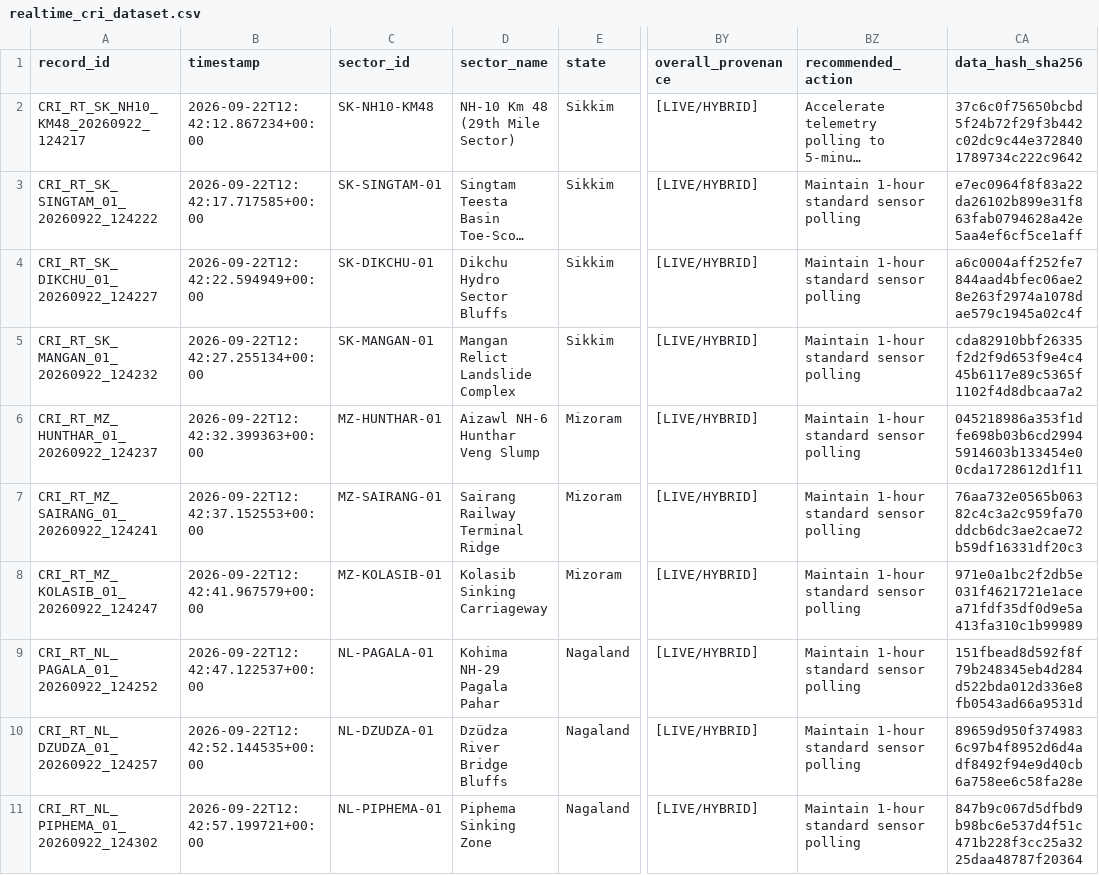
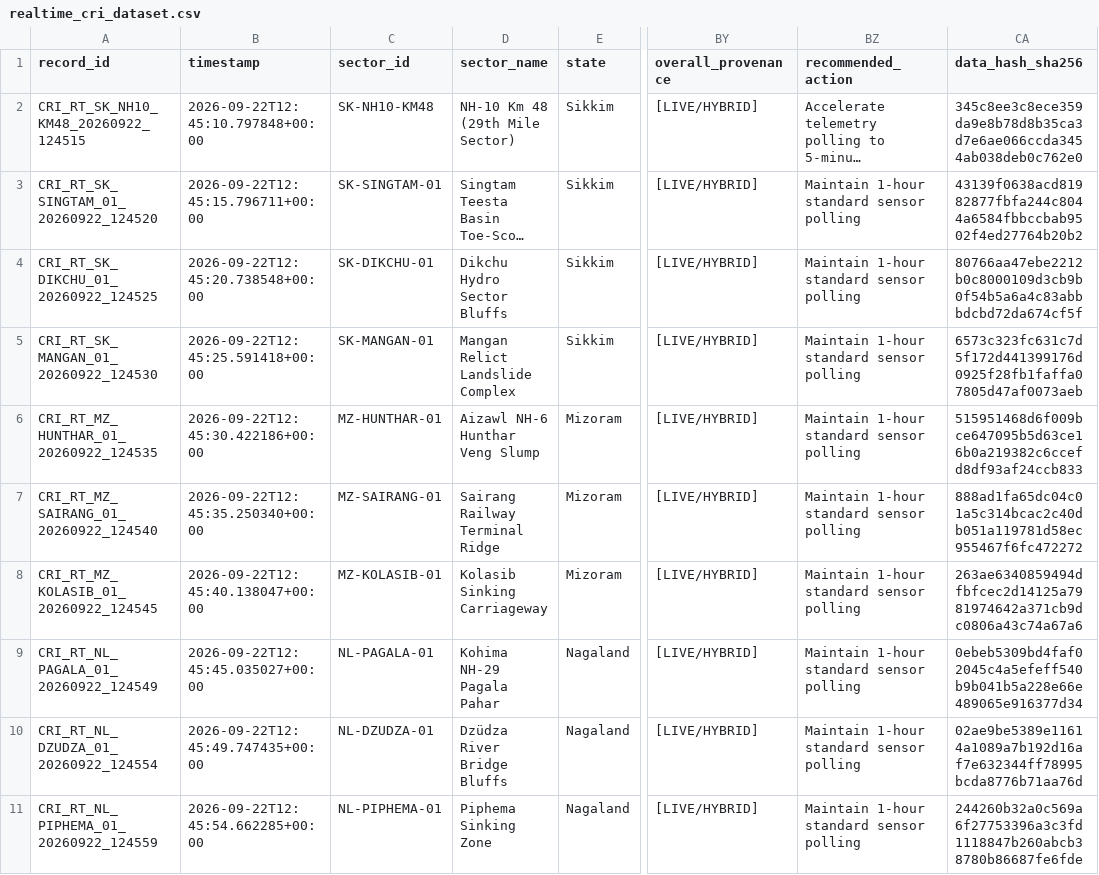
Before and after one commit to dimpu-sashank2008/parvatnetra, a CSV file: data/realtime/realtime_cri_dataset.csv, drawn as a sheet; only a part is shown, gaps mark what is left out; long unchanged cells end in …; the diff covers the shown part only; the diff names each change by its address in the sheet, - before the commit and + after, or states it on an @@ line.

```diff
--- a/data/realtime/realtime_cri_dataset.csv
+++ b/data/realtime/realtime_cri_dataset.csv
-A2 (record_id): CRI_RT_SK_NH10_KM48_20260922_124217
+A2 (record_id): CRI_RT_SK_NH10_KM48_20260922_124515
-B2 (timestamp): 2026-09-22T12:42:12.867234+00:00
+B2 (timestamp): 2026-09-22T12:45:10.797848+00:00
-CA2 (data_hash_sha256): 37c6c0f75650bcbd5f24b72f29f3b442c02dc9c44e3728401789734c222c9642
+CA2 (data_hash_sha256): 345c8ee3c8ece359da9e8b78d8b35ca3d7e6ae066ccda3454ab038deb0c762e0
-A3 (record_id): CRI_RT_SK_SINGTAM_01_20260922_124222
+A3 (record_id): CRI_RT_SK_SINGTAM_01_20260922_124520
-B3 (timestamp): 2026-09-22T12:42:17.717585+00:00
+B3 (timestamp): 2026-09-22T12:45:15.796711+00:00
-CA3 (data_hash_sha256): e7ec0964f8f83a22da26102b899e31f863fab0794628a42e5aa4ef6cf5ce1aff
+CA3 (data_hash_sha256): 43139f0638acd81982877fbfa244c8044a6584fbbccbab9502f4ed27764b20b2
-A4 (record_id): CRI_RT_SK_DIKCHU_01_20260922_124227
+A4 (record_id): CRI_RT_SK_DIKCHU_01_20260922_124525
-B4 (timestamp): 2026-09-22T12:42:22.594949+00:00
+B4 (timestamp): 2026-09-22T12:45:20.738548+00:00
-CA4 (data_hash_sha256): a6c0004aff252fe7844aad4bfec06ae28e263f2974a1078dae579c1945a02c4f
+CA4 (data_hash_sha256): 80766aa47ebe2212b0c8000109d3cb9b0f54b5a6a4c83abbbdcbd72da674cf5f
-A5 (record_id): CRI_RT_SK_MANGAN_01_20260922_124232
+A5 (record_id): CRI_RT_SK_MANGAN_01_20260922_124530
-B5 (timestamp): 2026-09-22T12:42:27.255134+00:00
+B5 (timestamp): 2026-09-22T12:45:25.591418+00:00
-CA5 (data_hash_sha256): cda82910bbf26335f2d2f9d653f9e4c445b6117e89c5365f1102f4d8dbcaa7a2
+CA5 (data_hash_sha256): 6573c323fc631c7d5f172d441399176d0925f28fb1faffa07805d47af0073aeb
-A6 (record_id): CRI_RT_MZ_HUNTHAR_01_20260922_124237
+A6 (record_id): CRI_RT_MZ_HUNTHAR_01_20260922_124535
-B6 (timestamp): 2026-09-22T12:42:32.399363+00:00
+B6 (timestamp): 2026-09-22T12:45:30.422186+00:00
-CA6 (data_hash_sha256): 045218986a353f1dfe698b03b6cd29945914603b133454e00cda1728612d1f11
+CA6 (data_hash_sha256): 515951468d6f009bce647095b5d63ce16b0a219382c6ccefd8df93af24ccb833
-A7 (record_id): CRI_RT_MZ_SAIRANG_01_20260922_124241
+A7 (record_id): CRI_RT_MZ_SAIRANG_01_20260922_124540
-B7 (timestamp): 2026-09-22T12:42:37.152553+00:00
+B7 (timestamp): 2026-09-22T12:45:35.250340+00:00
-CA7 (data_hash_sha256): 76aa732e0565b06382c4c3a2c959fa70ddcb6dc3ae2cae72b59df16331df20c3
+CA7 (data_hash_sha256): 888ad1fa65dc04c01a5c314bcac2c40db051a119781d58ec955467f6fc472272
-A8 (record_id): CRI_RT_MZ_KOLASIB_01_20260922_124247
+A8 (record_id): CRI_RT_MZ_KOLASIB_01_20260922_124545
-B8 (timestamp): 2026-09-22T12:42:41.967579+00:00
+B8 (timestamp): 2026-09-22T12:45:40.138047+00:00
-CA8 (data_hash_sha256): 971e0a1bc2f2db5e031f4621721e1acea71fdf35df0d9e5a413fa310c1b99989
+CA8 (data_hash_sha256): 263ae6340859494dfbfcec2d14125a7981974642a371cb9dc0806a43c74a67a6
-A9 (record_id): CRI_RT_NL_PAGALA_01_20260922_124252
+A9 (record_id): CRI_RT_NL_PAGALA_01_20260922_124549
-B9 (timestamp): 2026-09-22T12:42:47.122537+00:00
+B9 (timestamp): 2026-09-22T12:45:45.035027+00:00
-CA9 (data_hash_sha256): 151fbead8d592f8f79b248345eb4d284d522bda012d336e8fb0543ad66a9531d
+CA9 (data_hash_sha256): 0ebeb5309bd4faf02045c4a5efeff540b9b041b5a228e66e489065e916377d34
-A10 (record_id): CRI_RT_NL_DZUDZA_01_20260922_124257
+A10 (record_id): CRI_RT_NL_DZUDZA_01_20260922_124554
-B10 (timestamp): 2026-09-22T12:42:52.144535+00:00
+B10 (timestamp): 2026-09-22T12:45:49.747435+00:00
-CA10 (data_hash_sha256): 89659d950f3749836c97b4f8952d6d4adf8492f94e9d40cb6a758ee6c58fa28e
+CA10 (data_hash_sha256): 02ae9be5389e11614a1089a7b192d16af7e632344ff78995bcda8776b71aa76d
-A11 (record_id): CRI_RT_NL_PIPHEMA_01_20260922_124302
+A11 (record_id): CRI_RT_NL_PIPHEMA_01_20260922_124559
-B11 (timestamp): 2026-09-22T12:42:57.199721+00:00
+B11 (timestamp): 2026-09-22T12:45:54.662285+00:00
-CA11 (data_hash_sha256): 847b9c067d5dfbd9b98bc6e537d4f51c471b228f3cc25a3225daa48787f20364
+CA11 (data_hash_sha256): 244260b32a0c569a6f27753396a3c3fd1118847b260abcb38780b86687fe6fde
```
Also changed, not shown: 30 edited cells elsewhere in this file, 5 other files.
